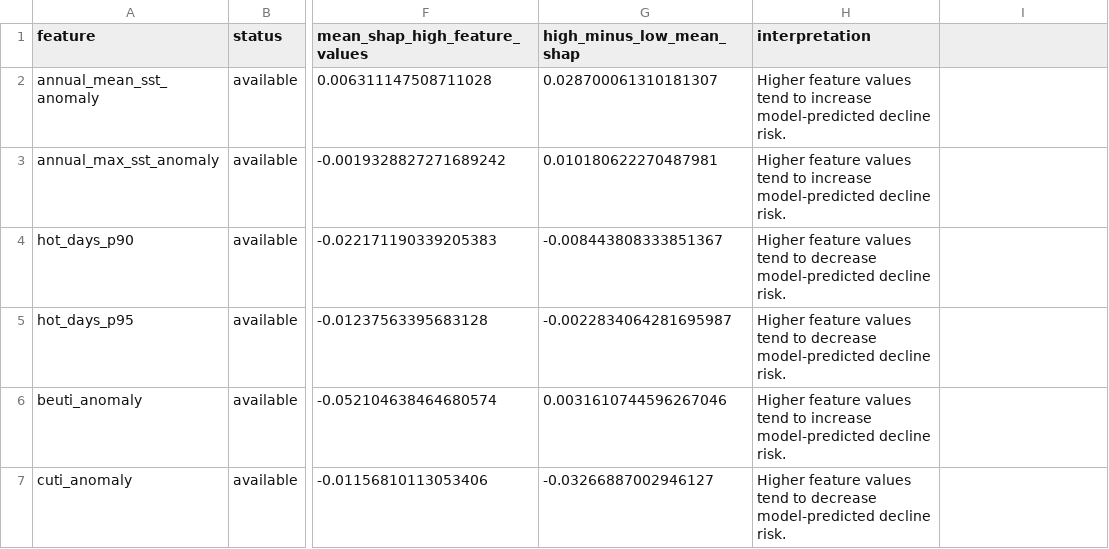
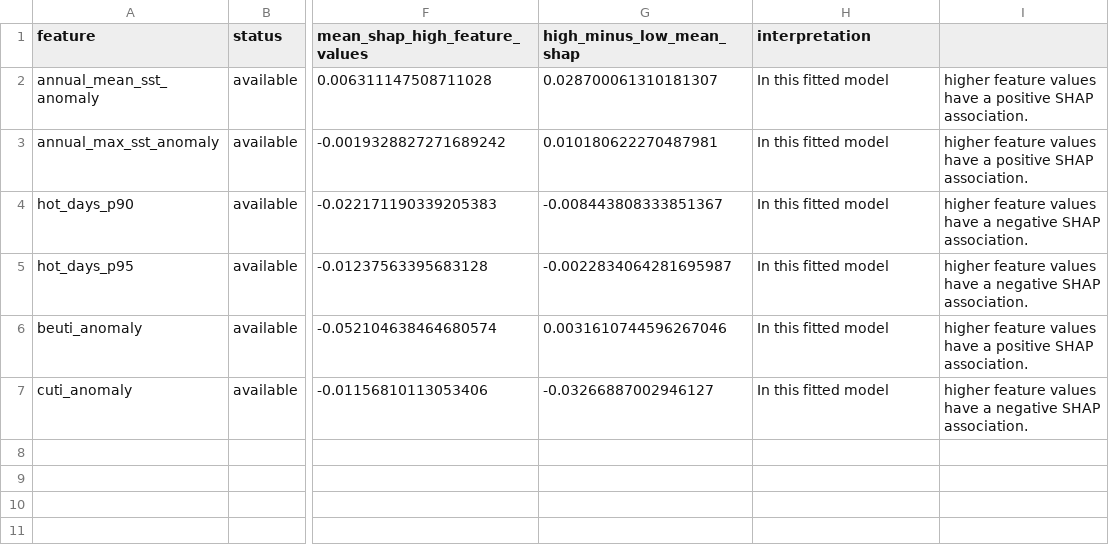
Before and after one commit to gimmiso/kelp-decline-early-warning, a CSV file: outputs/metadata/shap_dependence_direction_summary.csv, drawn as a sheet; only a part is shown, gaps mark what is left out; the diff names each change by its address in the sheet, - before the commit and + after, or states it on an @@ line.

Commit message:
Refine SHAP interpretation wording

```diff
--- a/outputs/metadata/shap_dependence_direction_summary.csv
+++ b/outputs/metadata/shap_dependence_direction_summary.csv
-H2:H3 (interpretation): Higher feature values tend to increase model-predicted decline risk.
+H2:H3 (interpretation): In this fitted model
-I2:I3: (empty)
+I2:I3: higher feature values have a positive SHAP association.
-H4:H5 (interpretation): Higher feature values tend to decrease model-predicted decline risk.
+H4:H5 (interpretation): In this fitted model
-I4:I5: (empty)
+I4:I5: higher feature values have a negative SHAP association.
-H6 (interpretation): Higher feature values tend to increase model-predicted decline risk.
+H6 (interpretation): In this fitted model
-I6: (empty)
+I6: higher feature values have a positive SHAP association.
-H7 (interpretation): Higher feature values tend to decrease model-predicted decline risk.
+H7 (interpretation): In this fitted model
-I7: (empty)
+I7: higher feature values have a negative SHAP association.
```
Also changed, not shown: 3 other files.
